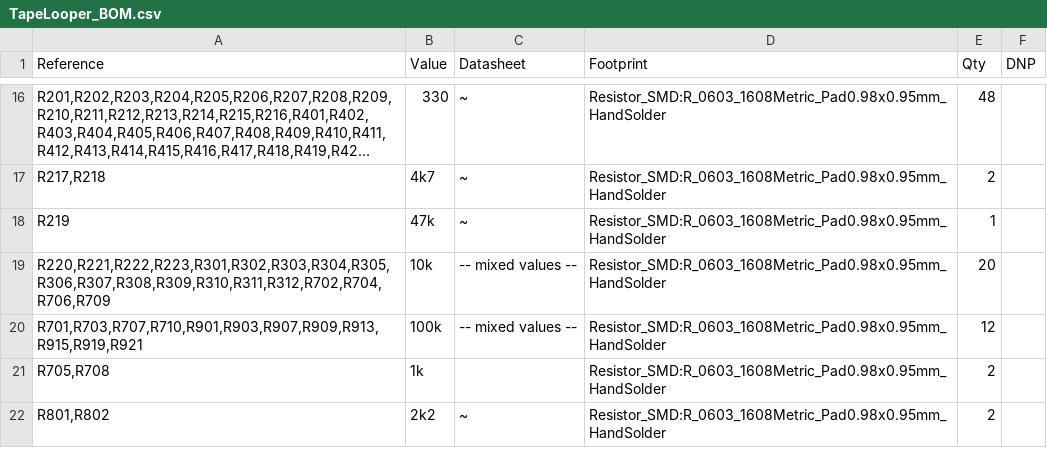
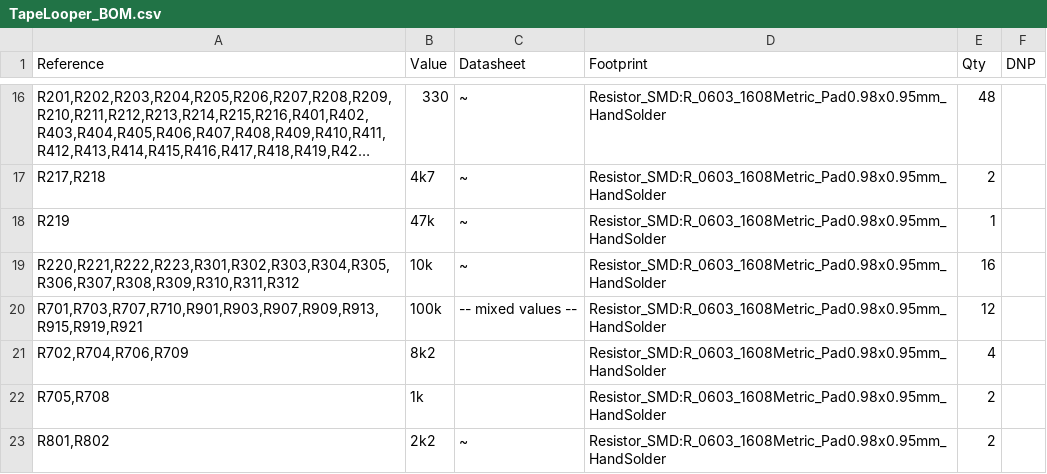
Before and after one commit to TheSlowGrowth/TapeLooper, a CSV file: hardware/mainboard/TapeLooper_BOM.csv, drawn as a sheet; only a part is shown, gaps mark what is left out; long unchanged cells end in ….

Commit message:
hardware: change audio I/O gain slightly

```diff
--- a/hardware/mainboard/TapeLooper_BOM.csv
+++ b/hardware/mainboard/TapeLooper_BOM.csv
@@ -18,4 +18,5 @@
 "R219","47k","~","Resistor_SMD:R_0603_1608Metric_Pad0.98x0.95mm_HandSolder","1",""
-"R220,R221,R222,R223,R301,R302,R303,R304,R305,R306,R307,R308,R309,R310,R311,R312,R702,R704,R706,R709","10k","-- mixed values --","Resistor_SMD:R_0603_1608Metric_Pad0.98x0.95mm_HandSolder","20",""
+"R220,R221,R222,R223,R301,R302,R303,R304,R305,R306,R307,R308,R309,R310,R311,R312","10k","~","Resistor_SMD:R_0603_1608Metric_Pad0.98x0.95mm_HandSolder","16",""
 "R701,R703,R707,R710,R901,R903,R907,R909,R913,R915,R919,R921","100k","-- mixed values --","Resistor_SMD:R_0603_1608Metric_Pad0.98x0.95mm_HandSolder","12",""
+"R702,R704,R706,R709","8k2","","Resistor_SMD:R_0603_1608Metric_Pad0.98x0.95mm_HandSolder","4",""
 "R705,R708","1k","","Resistor_SMD:R_0603_1608Metric_Pad0.98x0.95mm_HandSolder","2",""
```
Also changed, not shown: 1 other file.
